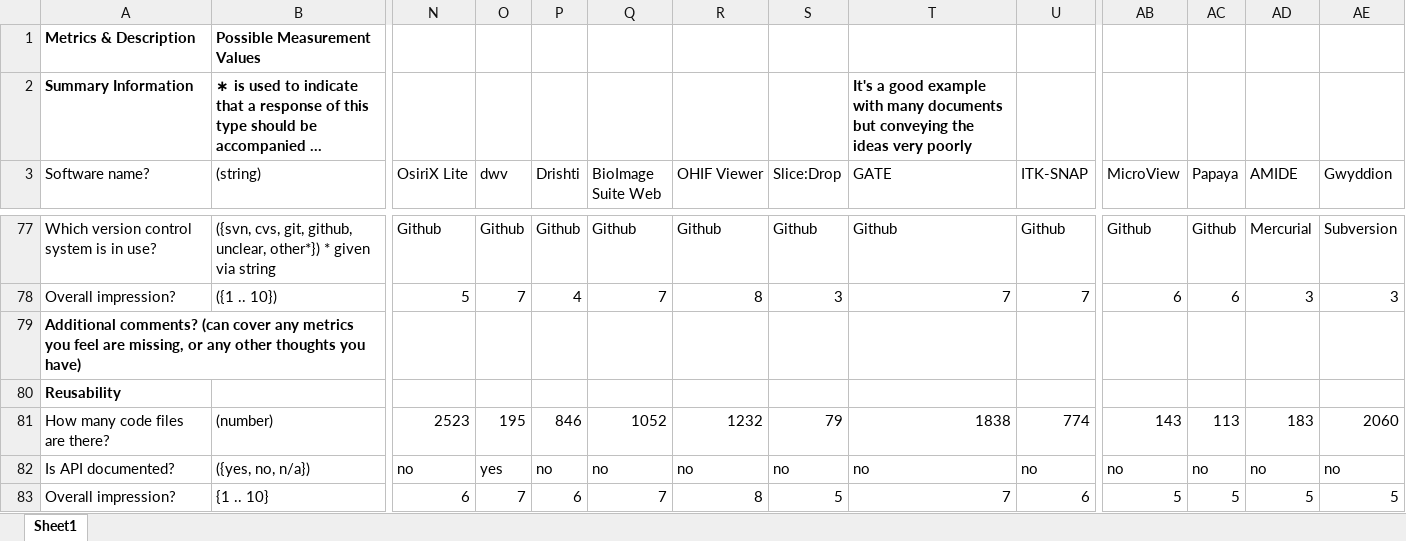
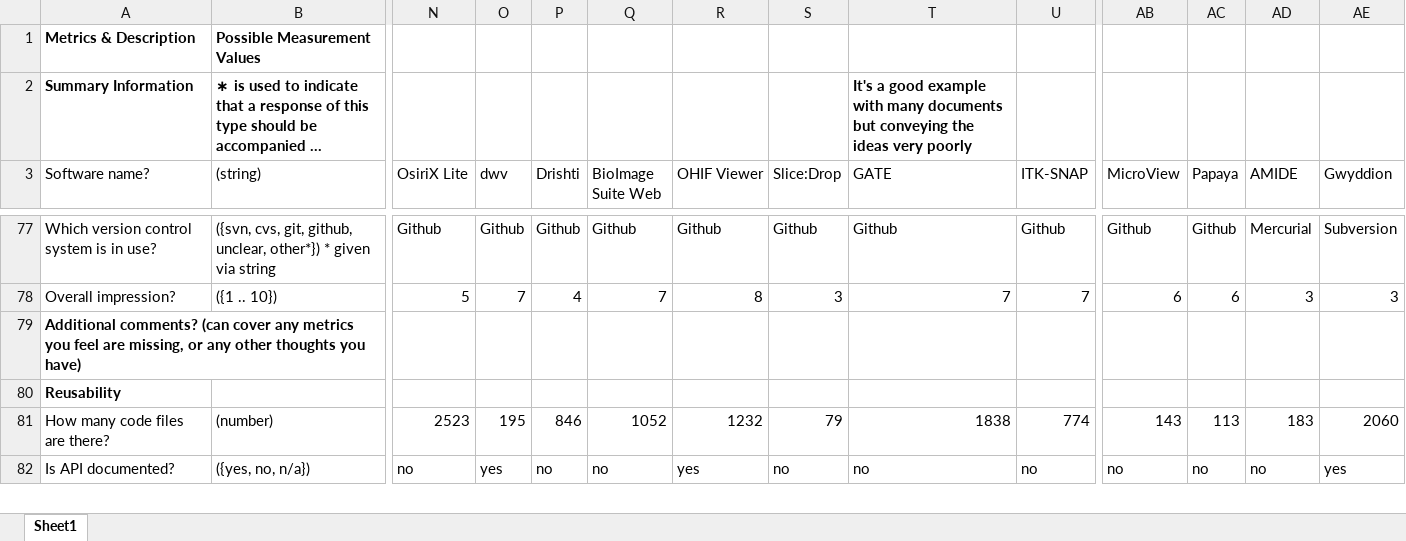
Before and after one commit to smiths/AIMSS, an Excel workbook: StateOfPractice/Ao-Notes/MedicalImaging_Combined_MeasurementTemplate_EmpiricalMeasures.xlsx, sheet Sheet1, drawn as a sheet; only a part is shown, gaps mark what is left out; long unchanged cells end in …; values as stored, in another font and other column widths than the file's, no borders; conditional formats not drawn; removed rows and columns are numbered as before the commit, all else as after; rows hold the shown columns only; the diff covers the shown part only; the diff names each change by its address in the sheet, - before the commit and + after, or states it on an @@ line.

```diff
--- a/StateOfPractice/Ao-Notes/MedicalImaging_Combined_MeasurementTemplate_EmpiricalMeasures.xlsx (sheet Sheet1)
+++ b/StateOfPractice/Ao-Notes/MedicalImaging_Combined_MeasurementTemplate_EmpiricalMeasures.xlsx (sheet Sheet1)
-R82 (OHIF Viewer): no
+R82 (OHIF Viewer): yes
-AE82 (Gwyddion): no
+AE82 (Gwyddion): yes
-row 83: Overall impression? | {1 .. 10} | 6 | 7 | 6 | 7 | 8 | 5 | 7 | 6 | 5 | 5 | 5 | 5
```
Also changed, not shown: 1 added row, 2 edited cells and cell formats elsewhere in this sheet, StateOfPractice/AHP2021/MedicalImaging/AHP_Charts.xlsx, StateOfPractice/AHP2021/MedicalImaging/AHP_Template.xlsx, 1 other file.
